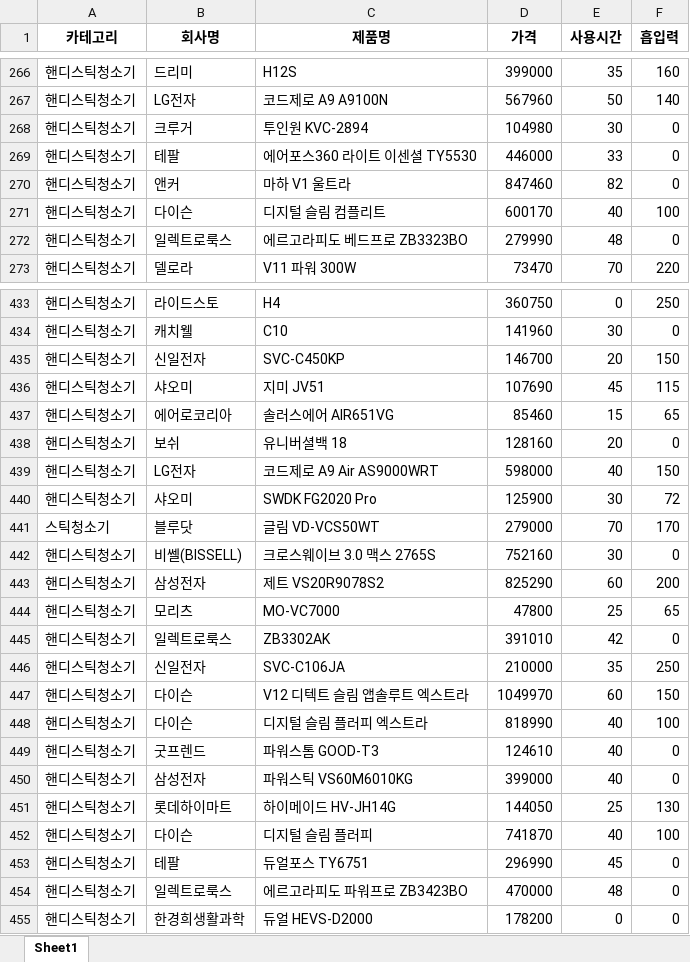
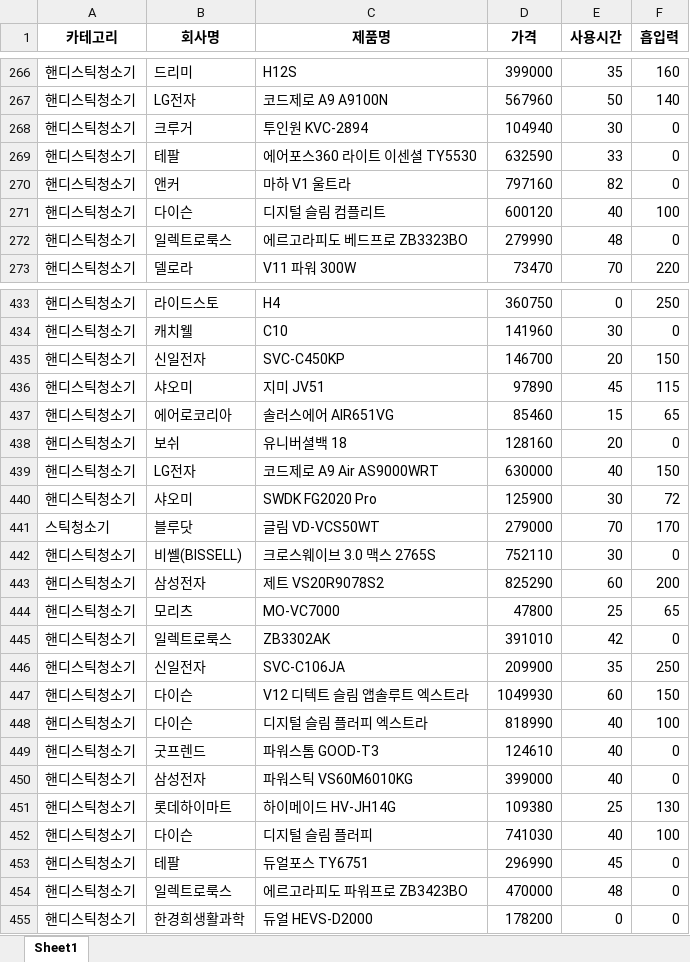
Before and after one commit to KangJeoungMi/Bigdata-analysis-2024, an Excel workbook: DAY08/data/2_danawa_data_final.xlsx, sheet Sheet1, drawn as a sheet; only a part is shown, gaps mark what is left out; values as stored, in another font and other column widths than the file's, no borders; the diff covers the shown part only; the diff names each change by its address in the sheet, - before the commit and + after, or states it on an @@ line.

```diff
--- a/DAY08/data/2_danawa_data_final.xlsx (sheet Sheet1)
+++ b/DAY08/data/2_danawa_data_final.xlsx (sheet Sheet1)
-D268 (가격): 104980
+D268 (가격): 104940
-D269 (가격): 446000
+D269 (가격): 632590
-D270 (가격): 847460
+D270 (가격): 797160
-D271 (가격): 600170
+D271 (가격): 600120
-D436 (가격): 107690
+D436 (가격): 97890
-D439 (가격): 598000
+D439 (가격): 630000
-D442 (가격): 752160
+D442 (가격): 752110
-D446 (가격): 210000
+D446 (가격): 209900
-D447 (가격): 1049970
+D447 (가격): 1049930
-D451 (가격): 144050
+D451 (가격): 109380
-D452 (가격): 741870
+D452 (가격): 741030
```
Also changed, not shown: 3 added rows, 9 moved rows and 130 edited cells elsewhere in this sheet, DAY08/data/다나와_무선청소기_결과.xlsx, DAY08/data/다나와_무선청소기_전처리결과.xlsx, 1 other file.
